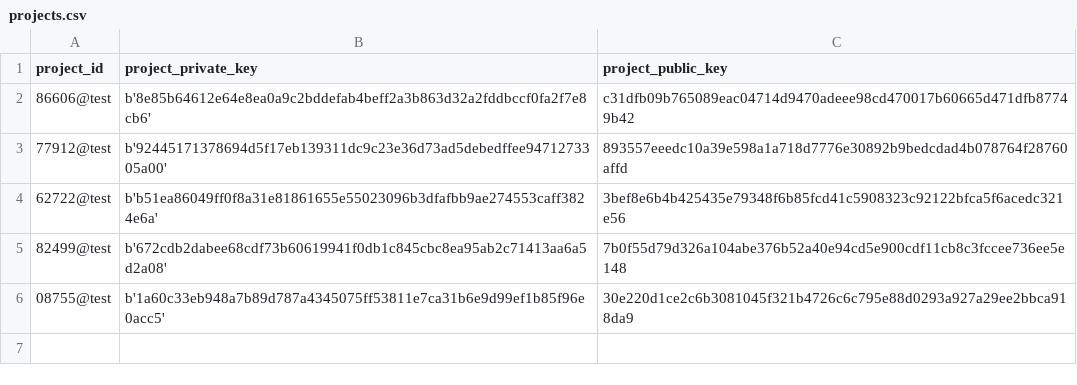
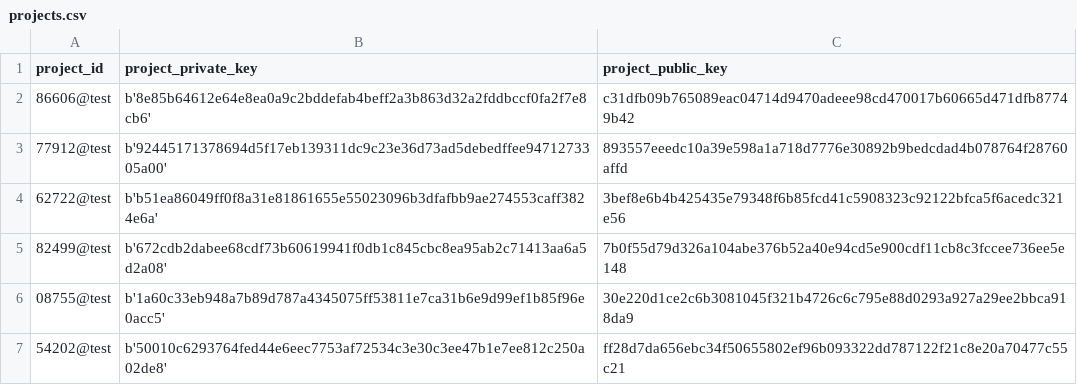
Before and after one commit to OliveiraEdu/d-OSP, a CSV file: datasets/projects.csv, drawn as a sheet; the diff names each change by its address in the sheet, - before the commit and + after, or states it on an @@ line.

```diff
--- a/datasets/projects.csv
+++ b/datasets/projects.csv
+row 7: 54202@test | b'50010c6293764fed44e6eec7753af72534c3e30c3ee47b1e7ee812c250a02de8' | ff28d7da656ebc34f50655802ef96b093322dd787122f21c8e20a70477c55c21
```
Also changed, not shown: 2 other files.
